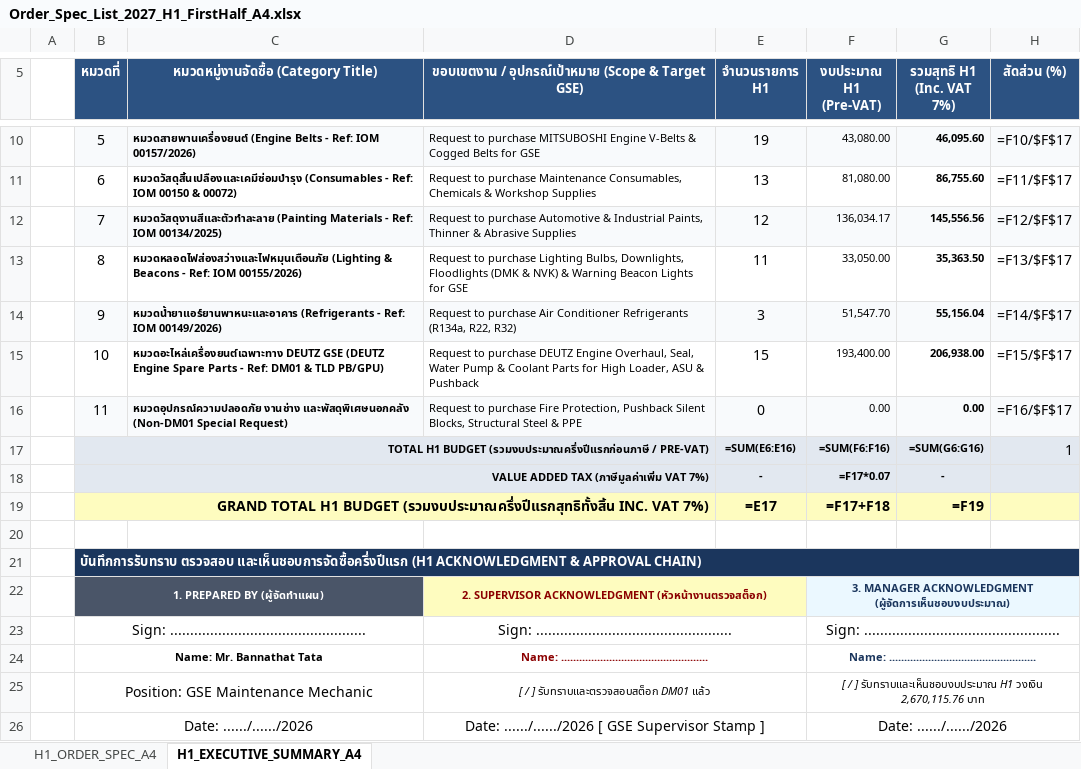
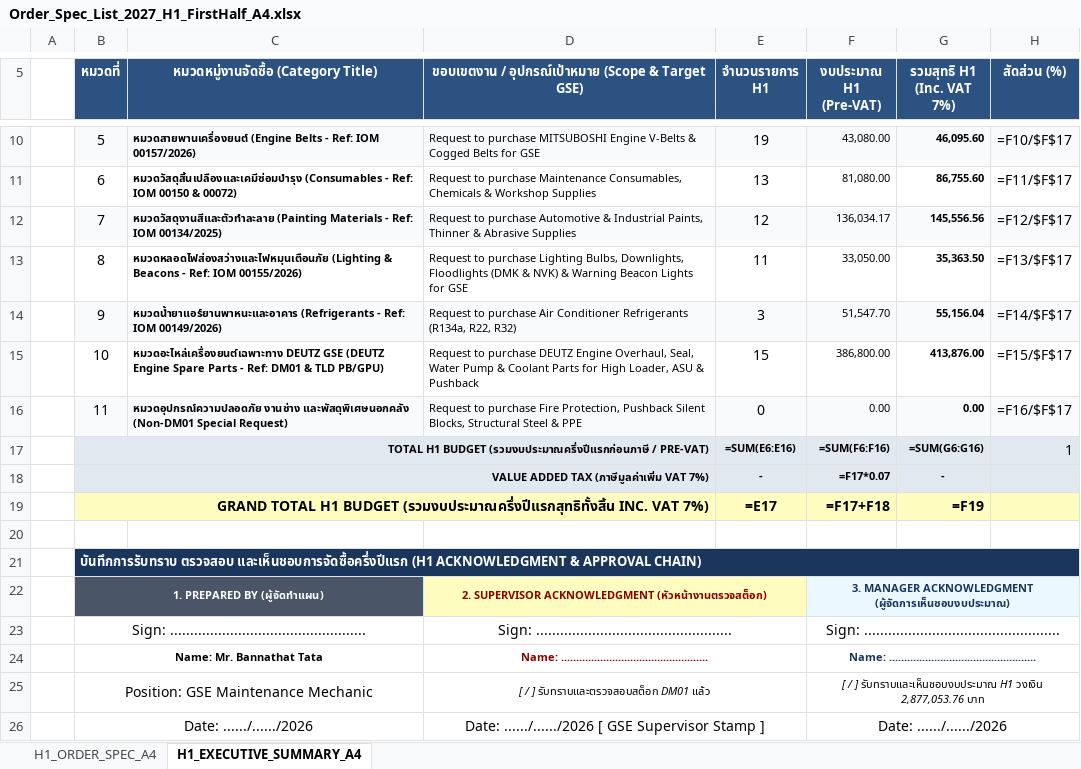
Before and after one commit to JackSleep10/RequestStockFor1Year, an Excel workbook: Order_Spec_List_2027_H1_FirstHalf_A4.xlsx, sheet H1_EXECUTIVE_SUMMARY_A4, drawn as a sheet; only a part is shown, gaps mark what is left out; values as stored, in another font and other column widths than the file's, no borders; formulas without a stored value are shown as written; the diff names each change by its address in the sheet, - before the commit and + after, or states it on an @@ line.

```diff
--- a/Order_Spec_List_2027_H1_FirstHalf_A4.xlsx (sheet H1_EXECUTIVE_SUMMARY_A4)
+++ b/Order_Spec_List_2027_H1_FirstHalf_A4.xlsx (sheet H1_EXECUTIVE_SUMMARY_A4)
-F15 (งบประมาณ H1 (Pre-VAT)): 193,400.00
+F15 (งบประมาณ H1 (Pre-VAT)): 386,800.00
-G15 (รวมสุทธิ H1 (Inc. VAT 7%)): 206,938.00
+G15 (รวมสุทธิ H1 (Inc. VAT 7%)): 413,876.00
-F25 (งบประมาณ H1 (Pre-VAT)): …H1 วงเงิน 2,670,115.76 บาท
+F25 (งบประมาณ H1 (Pre-VAT)): …H1 วงเงิน 2,877,053.76 บาท
```
Also changed, not shown: sheet H1_ORDER_SPEC_A4, Master_Procurement_Plan_2027_GSE.xlsx, Order_Spec_List_2027_GSE.xlsx, 8 other files.
